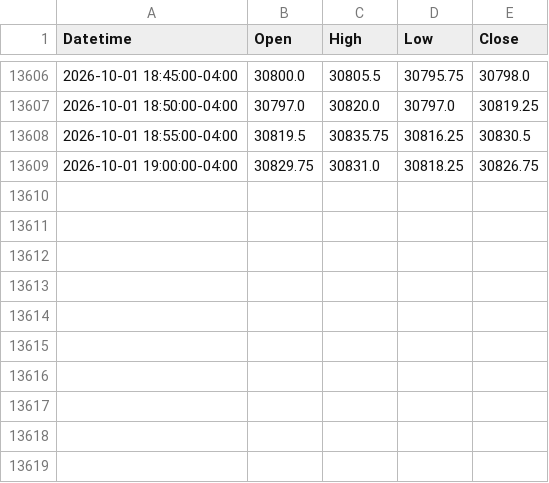
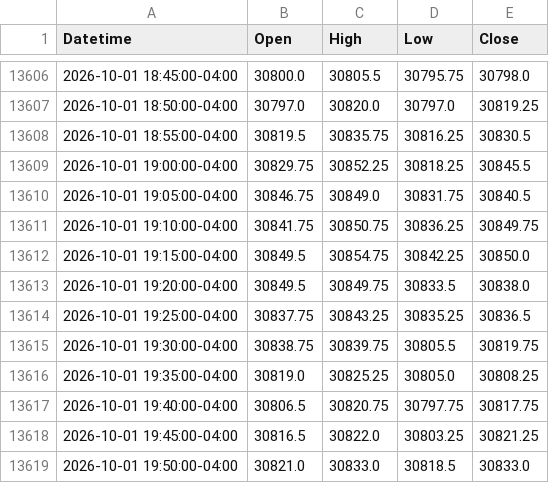
Before and after one commit to thetrinmillenia/belle-backtest, a CSV file: data/NQF.csv, drawn as a sheet; only a part is shown, gaps mark what is left out.

```diff
--- a/data/NQF.csv
+++ b/data/NQF.csv
@@ -13608,2 +13608,12 @@ Datetime,Open,High,Low,Close
 2026-10-01 18:55:00-04:00,30819.5,30835.75,30816.25,30830.5
-2026-10-01 19:00:00-04:00,30829.75,30831.0,30818.25,30826.75
+2026-10-01 19:00:00-04:00,30829.75,30852.25,30818.25,30845.5
+2026-10-01 19:05:00-04:00,30846.75,30849.0,30831.75,30840.5
+2026-10-01 19:10:00-04:00,30841.75,30850.75,30836.25,30849.75
+2026-10-01 19:15:00-04:00,30849.5,30854.75,30842.25,30850.0
+2026-10-01 19:20:00-04:00,30849.5,30849.75,30833.5,30838.0
+2026-10-01 19:25:00-04:00,30837.75,30843.25,30835.25,30836.5
+2026-10-01 19:30:00-04:00,30838.75,30839.75,30805.5,30819.75
+2026-10-01 19:35:00-04:00,30819.0,30825.25,30805.0,30808.25
+2026-10-01 19:40:00-04:00,30806.5,30820.75,30797.75,30817.75
+2026-10-01 19:45:00-04:00,30816.5,30822.0,30803.25,30821.25
+2026-10-01 19:50:00-04:00,30821.0,30833.0,30818.5,30833.0
```
Also changed, not shown: data/ESF.csv, 4 other files.
